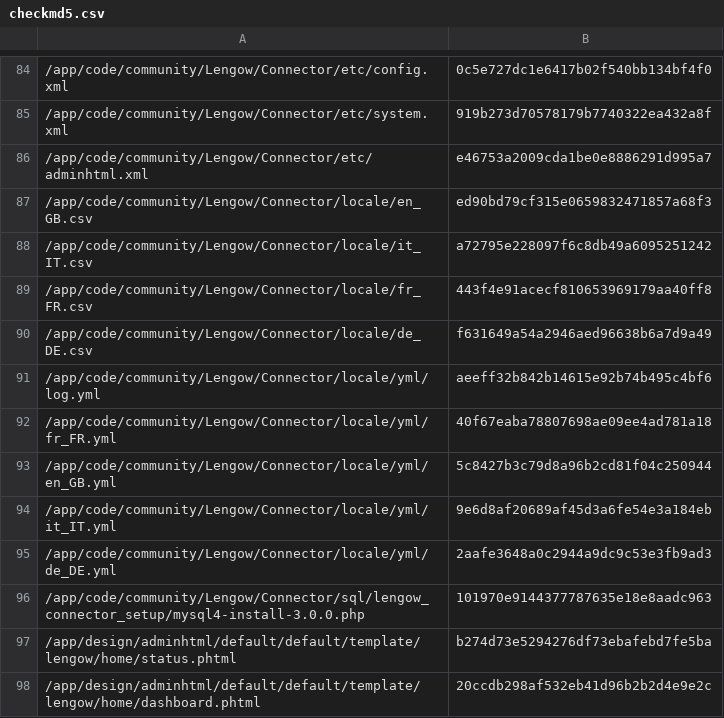
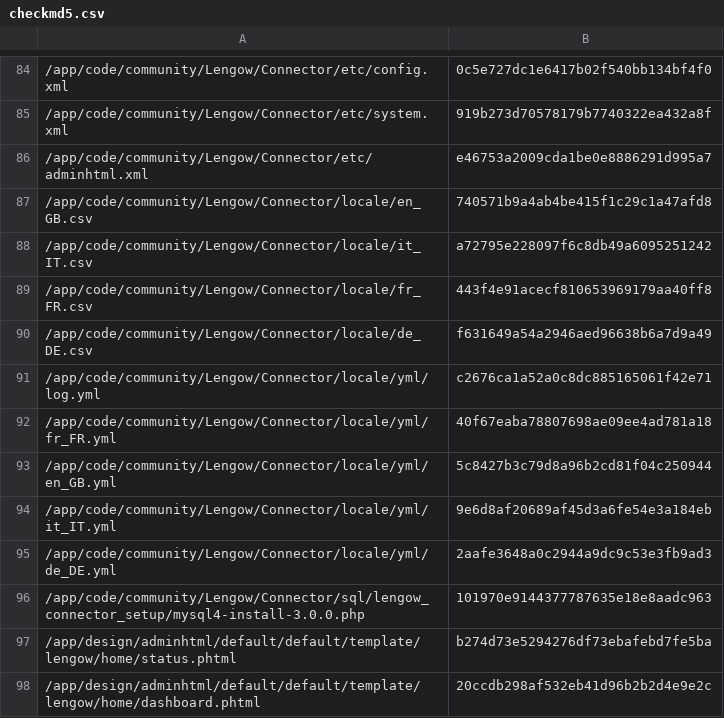
Before and after one commit to lengow/plugin-magento, a CSV file: app/code/community/Lengow/Connector/etc/checkmd5.csv, drawn as a sheet; only a part is shown, gaps mark what is left out.

```diff
--- a/app/code/community/Lengow/Connector/etc/checkmd5.csv
+++ b/app/code/community/Lengow/Connector/etc/checkmd5.csv
@@ -86,3 +86,3 @@
 /app/code/community/Lengow/Connector/etc/adminhtml.xml|e46753a2009cda1be0e8886291d995a7
-/app/code/community/Lengow/Connector/locale/en_GB.csv|ed90bd79cf315e0659832471857a68f3
+/app/code/community/Lengow/Connector/locale/en_GB.csv|740571b9a4ab4be415f1c29c1a47afd8
 /app/code/community/Lengow/Connector/locale/it_IT.csv|a72795e228097f6c8db49a6095251242
@@ -90,3 +90,3 @@
 /app/code/community/Lengow/Connector/locale/de_DE.csv|f631649a54a2946aed96638b6a7d9a49
-/app/code/community/Lengow/Connector/locale/yml/log.yml|aeeff32b842b14615e92b74b495c4bf6
+/app/code/community/Lengow/Connector/locale/yml/log.yml|c2676ca1a52a0c8dc885165061f42e71
 /app/code/community/Lengow/Connector/locale/yml/fr_FR.yml|40f67eaba78807698ae09ee4ad781a18
```
Also changed, not shown: app/code/community/Lengow/Connector/locale/en_GB.csv, 1 other file.
